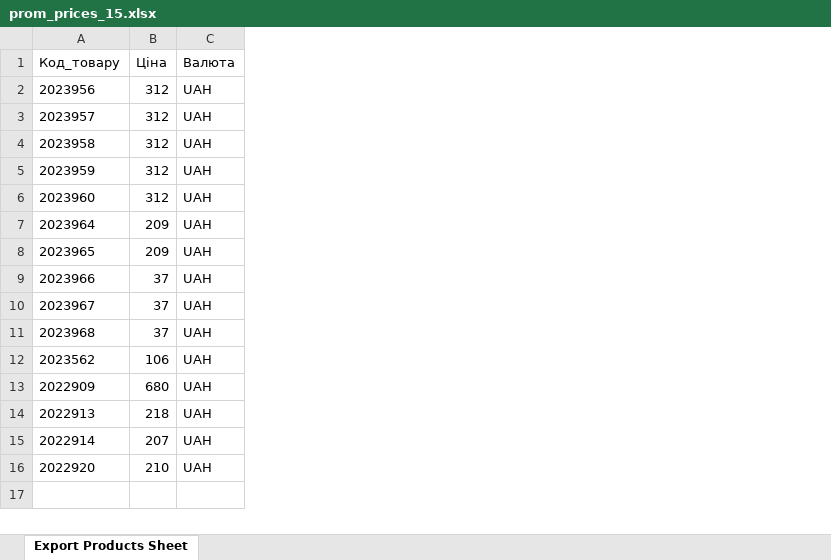
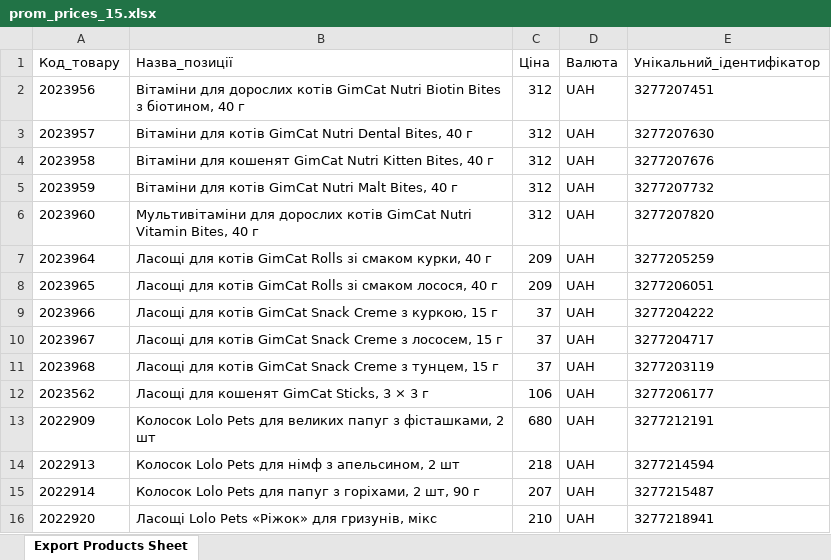
Before and after one commit to sashapits19-lang/jessy-product-photos, an Excel workbook: prom_prices_15.xlsx, sheet Export Products Sheet, drawn as a sheet; values as stored, in another font and other column widths than the file's, no borders; the diff names each change by its address in the sheet, - before the commit and + after, or states it on an @@ line.

```diff
--- a/prom_prices_15.xlsx (sheet Export Products Sheet)
+++ b/prom_prices_15.xlsx (sheet Export Products Sheet)
+column B (Назва_позиції), rows 2-16: Вітаміни для дорослих котів GimCat Nutri Biotin Bites з біотином, 40 г | Вітаміни для котів GimCat Nutri Dental Bites, 40 г | Вітаміни для кошенят GimCat Nutri Kitten Bites, 40 г | Вітаміни для котів GimCat Nutri Malt Bites, 40 г | Мультивітаміни для дорослих котів GimCat Nutri Vitamin Bites, 40 г | Ласощі для котів GimCat Rolls зі смаком курки, 40 г | Ласощі для котів GimCat Rolls зі смаком лосося, 40 г | Ласощі для котів GimCat Snack Creme з куркою, 15 г | Ласощі для котів GimCat Snack Creme з лососем, 15 г | Ласощі для котів GimCat Snack Creme з тунцем, 15 г | Ласощі для кошенят GimCat Sticks, 3 × 3 г | Колосок Lolo Pets для великих папуг з фісташками, 2 шт | Колосок Lolo Pets для німф з апельсином, 2 шт | Колосок Lolo Pets для папуг з горіхами, 2 шт, 90 г | Ласощі Lolo Pets «Ріжок» для гризунів, мікс
+column E (Унікальний_ідентифікатор), rows 2-16: 3277207451 | 3277207630 | 3277207676 | 3277207732 | 3277207820 | 3277205259 | 3277206051 | 3277204222 | 3277204717 | 3277203119 | 3277206177 | 3277212191 | 3277214594 | 3277215487 | 3277218941
```
